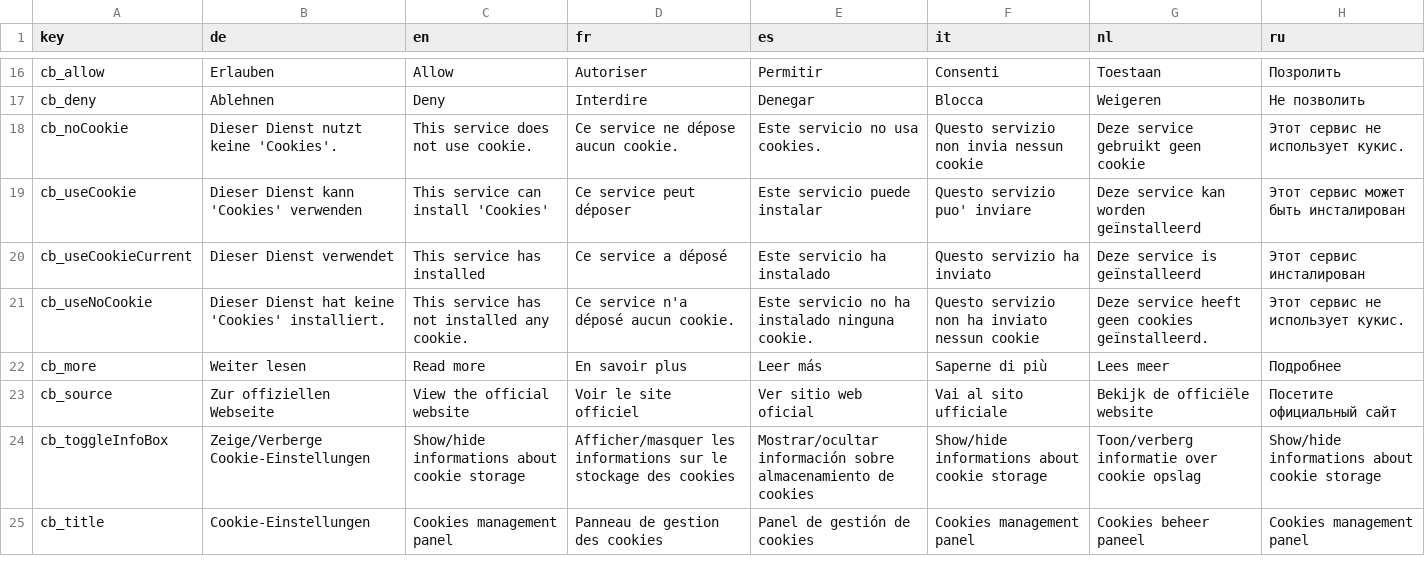
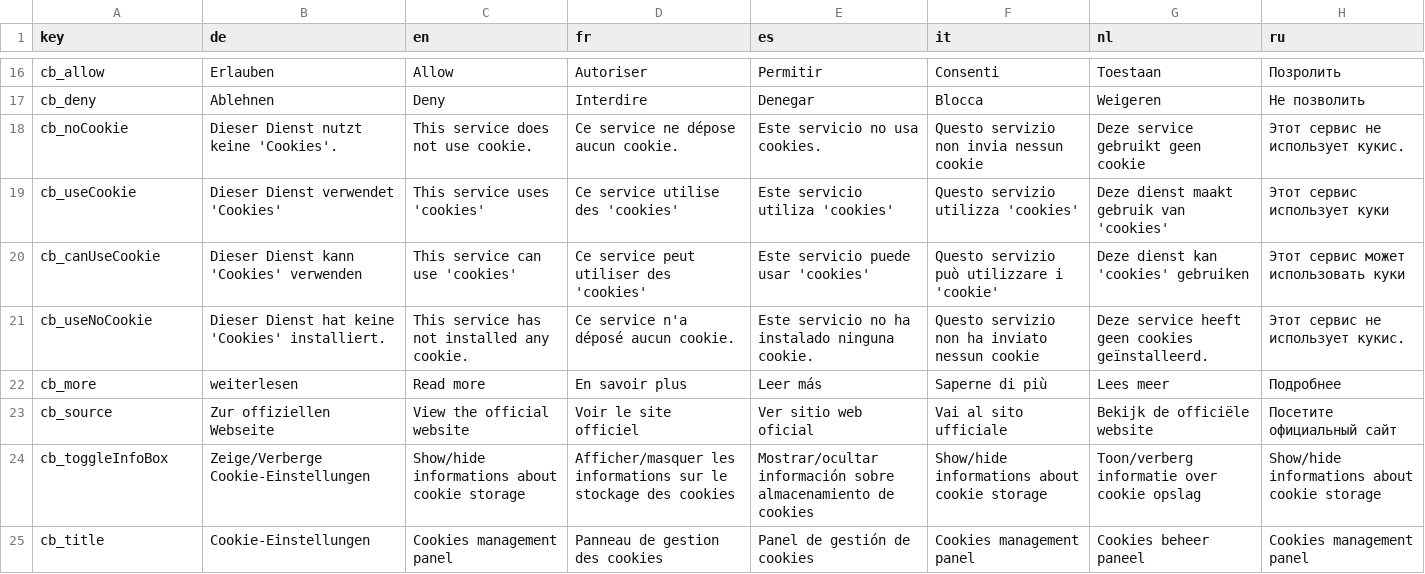
Before and after one commit to manbuv/cookiebundle, a CSV file: src/CookieBundle/Resources/translation/cb-translations.csv, drawn as a sheet; only a part is shown, gaps mark what is left out.

```diff
--- a/src/CookieBundle/Resources/translation/cb-translations.csv
+++ b/src/CookieBundle/Resources/translation/cb-translations.csv
@@ -18,6 +18,6 @@ cb_deny;Ablehnen;Deny;Interdire;Denegar;Blocca;Weigeren;Не позволить
 cb_noCookie;Dieser Dienst nutzt keine 'Cookies'.;This service does not use cookie.;Ce service ne dépose aucun cookie.;Este servicio no usa cookies.;Questo servizio non invia nessun cookie;Deze service gebruikt geen cookie;Этот сервис не использует кукис.
-cb_useCookie;Dieser Dienst kann 'Cookies' verwenden;This service can install 'Cookies';Ce service peut déposer;Este servicio puede instalar;Questo servizio puo' inviare;Deze service kan worden geïnstalleerd;Этот сервис может быть инсталирован
-cb_useCookieCurrent;Dieser Dienst verwendet;This service has installed;Ce service a déposé;Este servicio ha instalado;Questo servizio ha inviato;Deze service is geïnstalleerd;Этот сервис инсталирован
+cb_useCookie;Dieser Dienst verwendet 'Cookies';This service uses 'cookies';Ce service utilise des 'cookies';Este servicio utiliza 'cookies';Questo servizio utilizza 'cookies';Deze dienst maakt gebruik van 'cookies';Этот сервис использует куки
+cb_canUseCookie;Dieser Dienst kann 'Cookies' verwenden;This service can use 'cookies';Ce service peut utiliser des 'cookies';Este servicio puede usar 'cookies';Questo servizio può utilizzare i 'cookie';Deze dienst kan 'cookies' gebruiken;Этот сервис может использовать куки
 cb_useNoCookie;Dieser Dienst hat keine 'Cookies' installiert.;This service has not installed any cookie.;Ce service n'a déposé aucun cookie.;Este servicio no ha instalado ninguna cookie.;Questo servizio non ha inviato nessun cookie;Deze service heeft geen cookies geïnstalleerd.;Этот сервис не использует кукис.
-cb_more;Weiter lesen;Read more;En savoir plus;Leer más;Saperne di più;Lees meer;Подробнее
+cb_more;weiterlesen;Read more;En savoir plus;Leer más;Saperne di più;Lees meer;Подробнее
 cb_source;Zur offiziellen Webseite;View the official website;Voir le site officiel;Ver sitio web oficial;Vai al sito ufficiale;Bekijk de officiële website;Посетите официальный сайт
```
Also changed, not shown: 11 other files.
